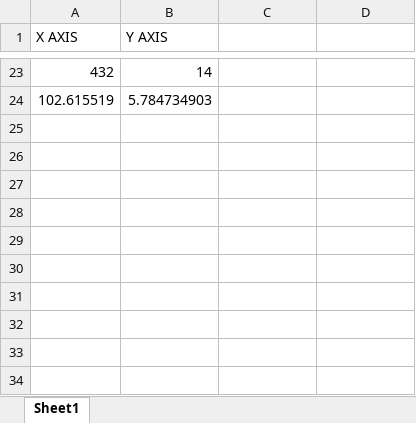
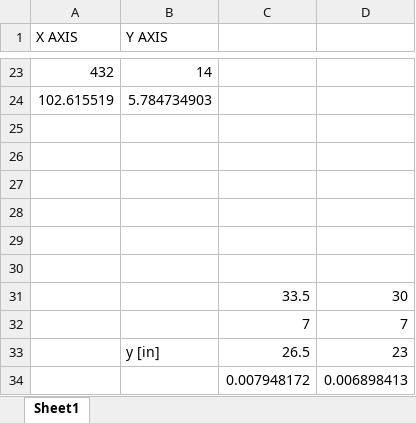
Before and after one commit to jwharve/ag-mech-clemson, an Excel workbook: losses/results_1.xlsx, sheet Sheet1, drawn as a sheet; only a part is shown, gaps mark what is left out; values as stored, in another font and other column widths than the file's, no borders; charts and pictures not drawn; the diff names each change by its address in the sheet, - before the commit and + after, or states it on an @@ line.

```diff
--- a/losses/results_1.xlsx (sheet Sheet1)
+++ b/losses/results_1.xlsx (sheet Sheet1)
+row 25: (empty)
+row 26: (empty)
+row 27: (empty)
+row 28: (empty)
+row 29: (empty)
+row 30: (empty)
+row 31:  |  | 33.5 | 30
+row 32:  |  | 7 | 7
+row 33:  | y [in] | 26.5 | 23
+row 34:  |  | 0.007948172 | 0.006898413
```
Also changed, not shown: charts or pictures, 14 other files.
